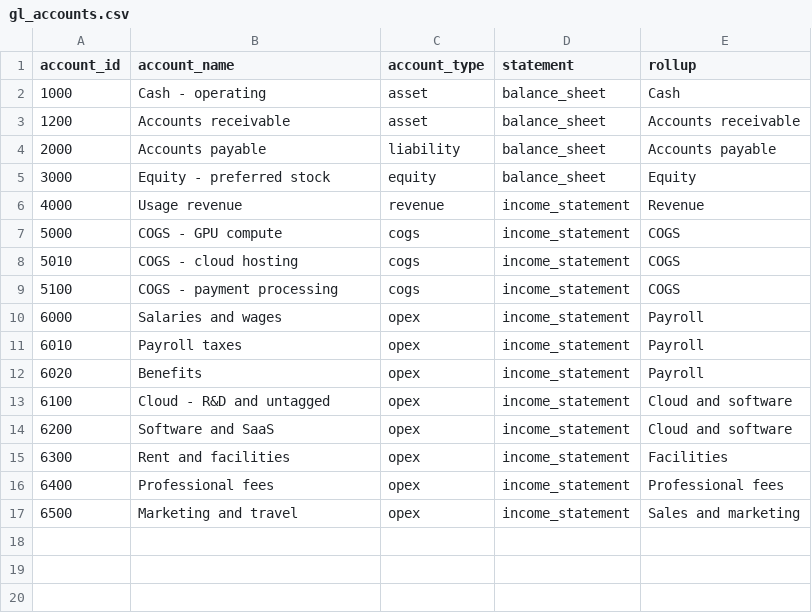
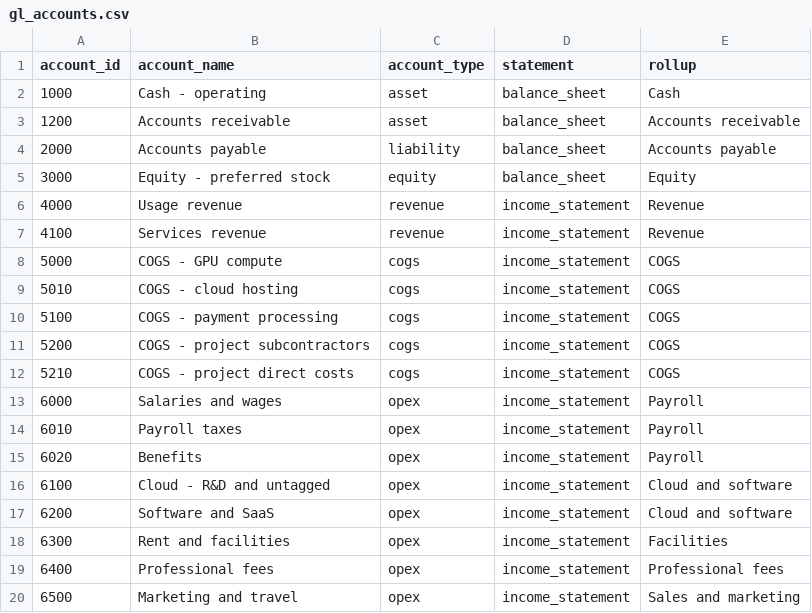
Before and after one commit to sivram04/finance-os, a CSV file: warehouse/seeds/gl_accounts.csv, drawn as a sheet; the diff names each change by its address in the sheet, - before the commit and + after, or states it on an @@ line.

Commit message:
Step 6: project accounting (M6) with EAC, WIP and federal funding
- Generator: six projects (fixed fee, T&M, T&M with cap, federal T&M
  with CLINs), contracts, budgets by cost type, POs, weekly timesheets,
  subcontractor bills, ODCs, milestones, project invoices, PM estimates;
  services revenue and project costs posted to the GL and budget
- Seeds: labor_cost_policy, project_alert_rules; GL accounts 4100,
  5200, 5210
- Marts: dim_project, fct_project_costs_monthly, fct_project_financials
  (EAC, % complete, earned, unbilled, deferred, cap usage),
  fct_contract_funding (75%/90% alerts), fct_project_exceptions
- Recon: project invoices vs GL services revenue, project labor within
  payroll; both in recon_status
- ARR now counts usage revenue only
- Anomalies A-M6-01..04 and A-M6-05, all detected by tests

```diff
--- a/warehouse/seeds/gl_accounts.csv
+++ b/warehouse/seeds/gl_accounts.csv
+row 7: 4100 | Services revenue | revenue | income_statement | Revenue
+row 11: 5200 | COGS - project subcontractors | cogs | income_statement | COGS
+row 12: 5210 | COGS - project direct costs | cogs | income_statement | COGS
```
Also changed, not shown: warehouse/seeds/metric_catalog.csv, 45 other files.
